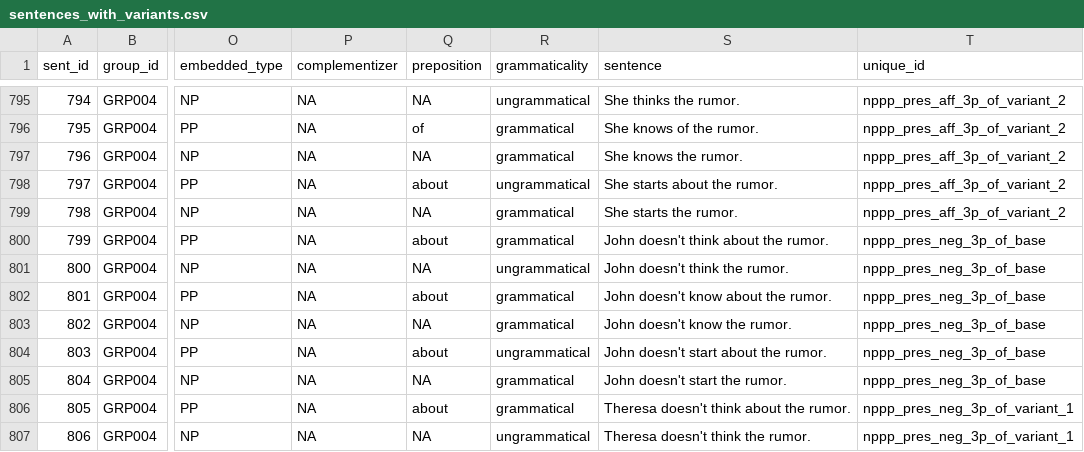
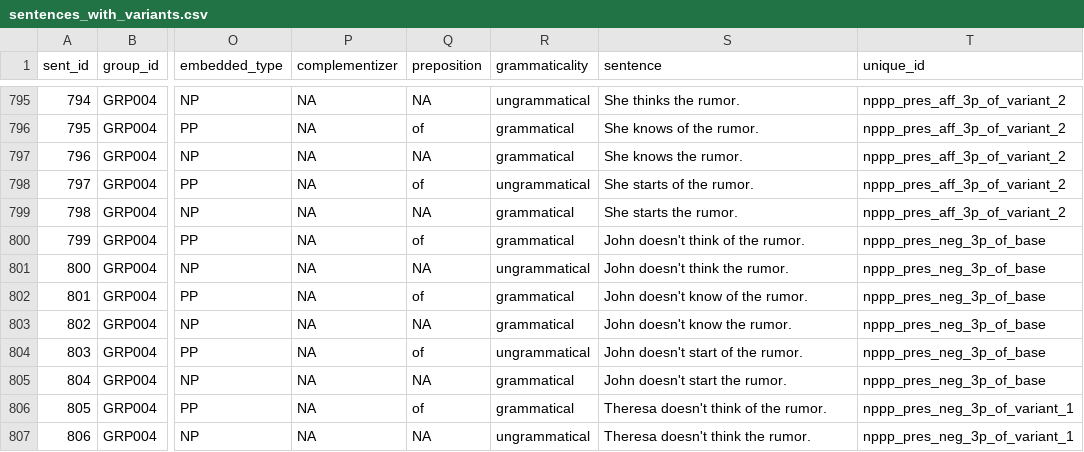
Before and after one commit to tsepuri/think_know, a CSV file: benchmark_data/sentences_with_variants.csv, drawn as a sheet; only a part is shown, gaps mark what is left out; the diff covers the shown part only; the diff names each change by its address in the sheet, - before the commit and + after, or states it on an @@ line.

```diff
--- a/benchmark_data/sentences_with_variants.csv
+++ b/benchmark_data/sentences_with_variants.csv
-Q798 (preposition): about
+Q798 (preposition): of
-S798 (sentence): She starts about the rumor.
+S798 (sentence): She starts of the rumor.
-Q800 (preposition): about
+Q800 (preposition): of
-S800 (sentence): John doesn't think about the rumor.
+S800 (sentence): John doesn't think of the rumor.
-Q802 (preposition): about
+Q802 (preposition): of
-S802 (sentence): John doesn't know about the rumor.
+S802 (sentence): John doesn't know of the rumor.
-Q804 (preposition): about
+Q804 (preposition): of
-S804 (sentence): John doesn't start about the rumor.
+S804 (sentence): John doesn't start of the rumor.
-Q806 (preposition): about
+Q806 (preposition): of
-S806 (sentence): Theresa doesn't think about the rumor.
+S806 (sentence): Theresa doesn't think of the rumor.
```
Also changed, not shown: 50 edited cells elsewhere in this file, benchmark_data/pairs.csv, 5 other files.
